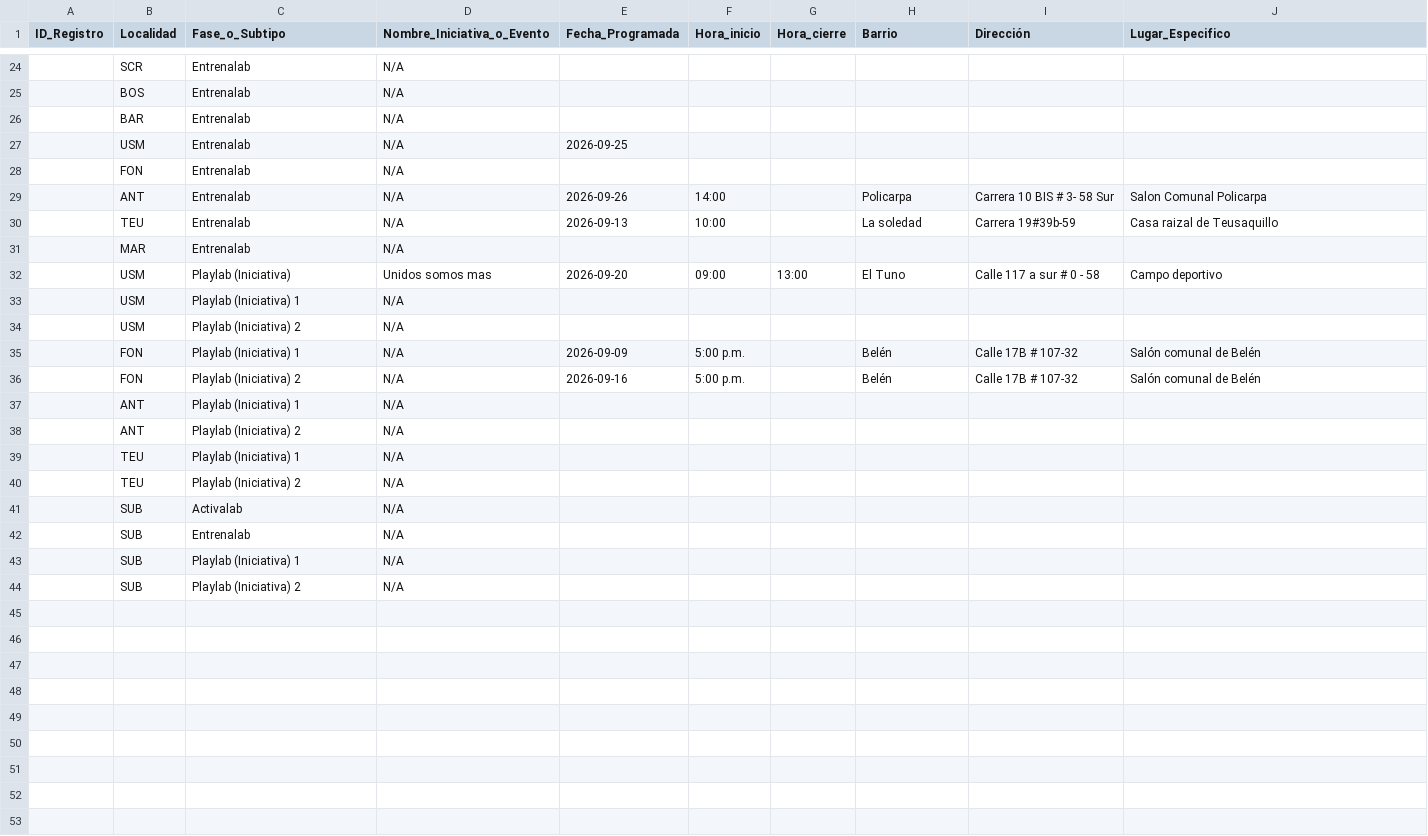
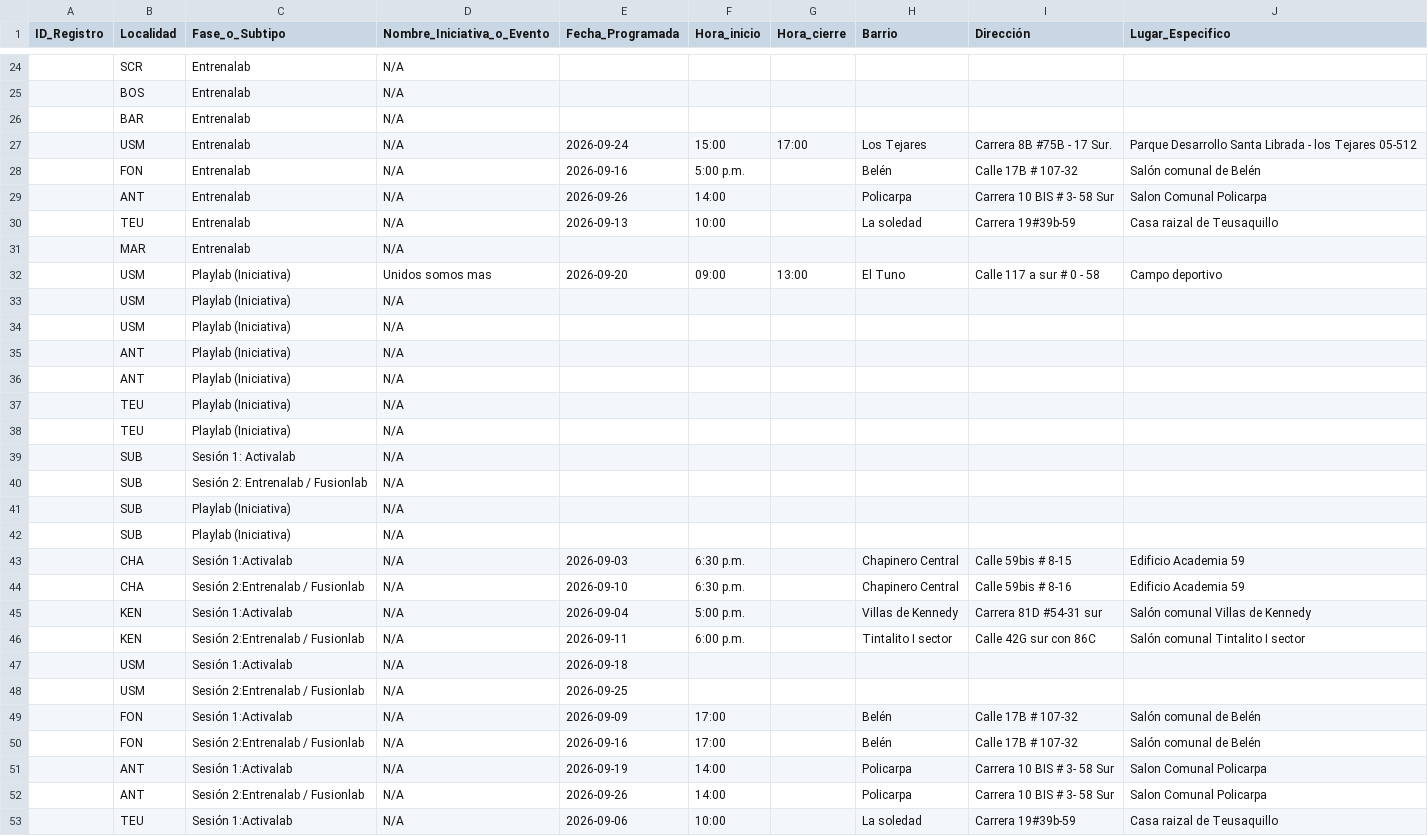
Before and after one commit to soy-juandi/recreolab-data, a CSV file: recreolab_matriz.csv, drawn as a sheet; only a part is shown, gaps mark what is left out; removed rows and columns are numbered as before the commit, all else as after; the diff covers the shown part only; the diff names each change by its address in the sheet, - before the commit and + after, or states it on an @@ line.

Commit message:
Actualización automática recreolab_matriz.csv

```diff
--- a/recreolab_matriz.csv
+++ b/recreolab_matriz.csv
-row 27:  | USM | Entrenalab | N/A | 2026-09-25
-row 28:  | FON | Entrenalab | N/A
+row 27:  | USM | Entrenalab | N/A | 2026-09-24 | 15:00 | 17:00 | Los Tejares | Carrera 8B #75B - 17 Sur. | Parque Desarrollo Santa Librada - los Tejares 05-512
+row 28:  | FON | Entrenalab | N/A | 2026-09-16 | 5:00 p.m. |  | Belén | Calle 17B # 107-32 | Salón comunal de Belén
-C33 (Fase_o_Subtipo): Playlab (Iniciativa) 1
+C33 (Fase_o_Subtipo): Playlab (Iniciativa)
-C34 (Fase_o_Subtipo): Playlab (Iniciativa) 2
+C34 (Fase_o_Subtipo): Playlab (Iniciativa)
-row 35:  | FON | Playlab (Iniciativa) 1 | N/A | 2026-09-09 | 5:00 p.m. |  | Belén | Calle 17B # 107-32 | Salón comunal de Belén
-row 36:  | FON | Playlab (Iniciativa) 2 | N/A | 2026-09-16 | 5:00 p.m. |  | Belén | Calle 17B # 107-32 | Salón comunal de Belén
-C35 (Fase_o_Subtipo): Playlab (Iniciativa) 1
+C35 (Fase_o_Subtipo): Playlab (Iniciativa)
-C36 (Fase_o_Subtipo): Playlab (Iniciativa) 2
+C36 (Fase_o_Subtipo): Playlab (Iniciativa)
-C37 (Fase_o_Subtipo): Playlab (Iniciativa) 1
+C37 (Fase_o_Subtipo): Playlab (Iniciativa)
-C38 (Fase_o_Subtipo): Playlab (Iniciativa) 2
+C38 (Fase_o_Subtipo): Playlab (Iniciativa)
-C39 (Fase_o_Subtipo): Activalab
+C39 (Fase_o_Subtipo): Sesión 1: Activalab
-C40 (Fase_o_Subtipo): Entrenalab
+C40 (Fase_o_Subtipo): Sesión 2: Entrenalab / Fusionlab
-C41 (Fase_o_Subtipo): Playlab (Iniciativa) 1
+C41 (Fase_o_Subtipo): Playlab (Iniciativa)
-C42 (Fase_o_Subtipo): Playlab (Iniciativa) 2
+C42 (Fase_o_Subtipo): Playlab (Iniciativa)
+row 43:  | CHA | Sesión 1:Activalab | N/A | 2026-09-03 | 6:30 p.m. |  | Chapinero Central | Calle 59bis # 8-15 | Edificio Academia 59
+row 44:  | CHA | Sesión 2:Entrenalab / Fusionlab | N/A | 2026-09-10 | 6:30 p.m. |  | Chapinero Central | Calle 59bis # 8-16 | Edificio Academia 59
+row 45:  | KEN | Sesión 1:Activalab | N/A | 2026-09-04 | 5:00 p.m. |  | Villas de Kennedy | Carrera 81D #54-31 sur | Salón comunal Villas de Kennedy
+row 46:  | KEN | Sesión 2:Entrenalab / Fusionlab | N/A | 2026-09-11 | 6:00 p.m. |  | Tintalito I sector | Calle 42G sur con 86C | Salón comunal Tintalito I sector
+row 47:  | USM | Sesión 1:Activalab | N/A | 2026-09-18
+row 48:  | USM | Sesión 2:Entrenalab / Fusionlab | N/A | 2026-09-25
+row 49:  | FON | Sesión 1:Activalab | N/A | 2026-09-09 | 17:00 |  | Belén | Calle 17B # 107-32 | Salón comunal de Belén
+row 50:  | FON | Sesión 2:Entrenalab / Fusionlab | N/A | 2026-09-16 | 17:00 |  | Belén | Calle 17B # 107-32 | Salón comunal de Belén
+row 51:  | ANT | Sesión 1:Activalab | N/A | 2026-09-19 | 14:00 |  | Policarpa | Carrera 10 BIS # 3- 58 Sur | Salon Comunal Policarpa
+row 52:  | ANT | Sesión 2:Entrenalab / Fusionlab | N/A | 2026-09-26 | 14:00 |  | Policarpa | Carrera 10 BIS # 3- 58 Sur | Salon Comunal Policarpa
+row 53:  | TEU | Sesión 1:Activalab | N/A | 2026-09-06 | 10:00 |  | La soledad | Carrera 19#39b-59 | Casa raizal de Teusaquillo
```
Also changed, not shown: 5 added rows and 2 removed rows elsewhere in this file.
